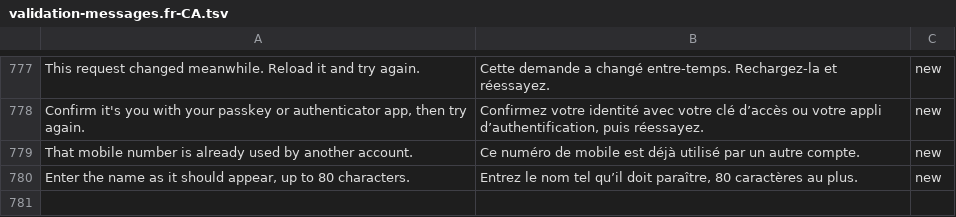
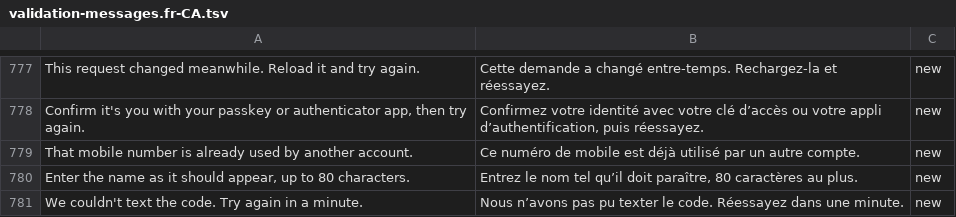
Before and after one commit to billionairedev24/business-aggregator-can-26, a TSV file: docs/spec/validation-messages.fr-CA.tsv, drawn as a sheet; only a part is shown, gaps mark what is left out.

```diff
--- a/docs/spec/validation-messages.fr-CA.tsv
+++ b/docs/spec/validation-messages.fr-CA.tsv
@@ -780 +780,2 @@ That mobile number is already used by another account.	Ce numéro de mobile est
 Enter the name as it should appear, up to 80 characters.	Entrez le nom tel qu’il doit paraître, 80 caractères au plus.	new
+We couldn't text the code. Try again in a minute.	Nous n’avons pas pu texter le code. Réessayez dans une minute.	new
```
Also changed, not shown: 3 other files.
